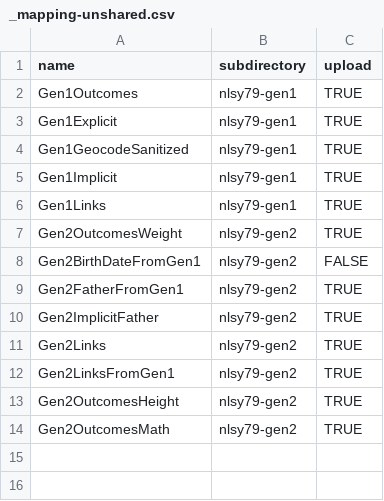
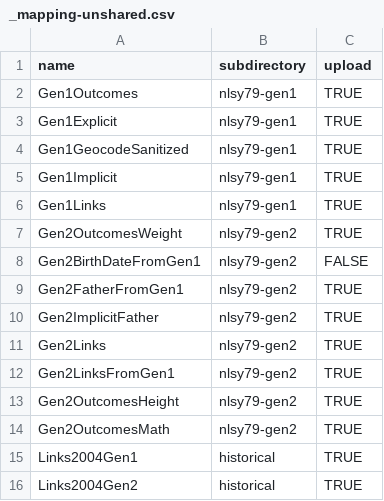
Before and after one commit to nlsy-links/nlsy-links-determination-2017, a CSV file: data-public/metadata/tables/_mapping-unshared.csv, drawn as a sheet.

Commit message:
include 2004 links
Closes #8

```diff
--- a/data-public/metadata/tables/_mapping-unshared.csv
+++ b/data-public/metadata/tables/_mapping-unshared.csv
@@ -14 +14,3 @@ Gen2OutcomesHeight,nlsy79-gen2,TRUE
 Gen2OutcomesMath,nlsy79-gen2,TRUE
+Links2004Gen1,historical,TRUE
+Links2004Gen2,historical,TRUE
```
Also changed, not shown: 5 other files.
